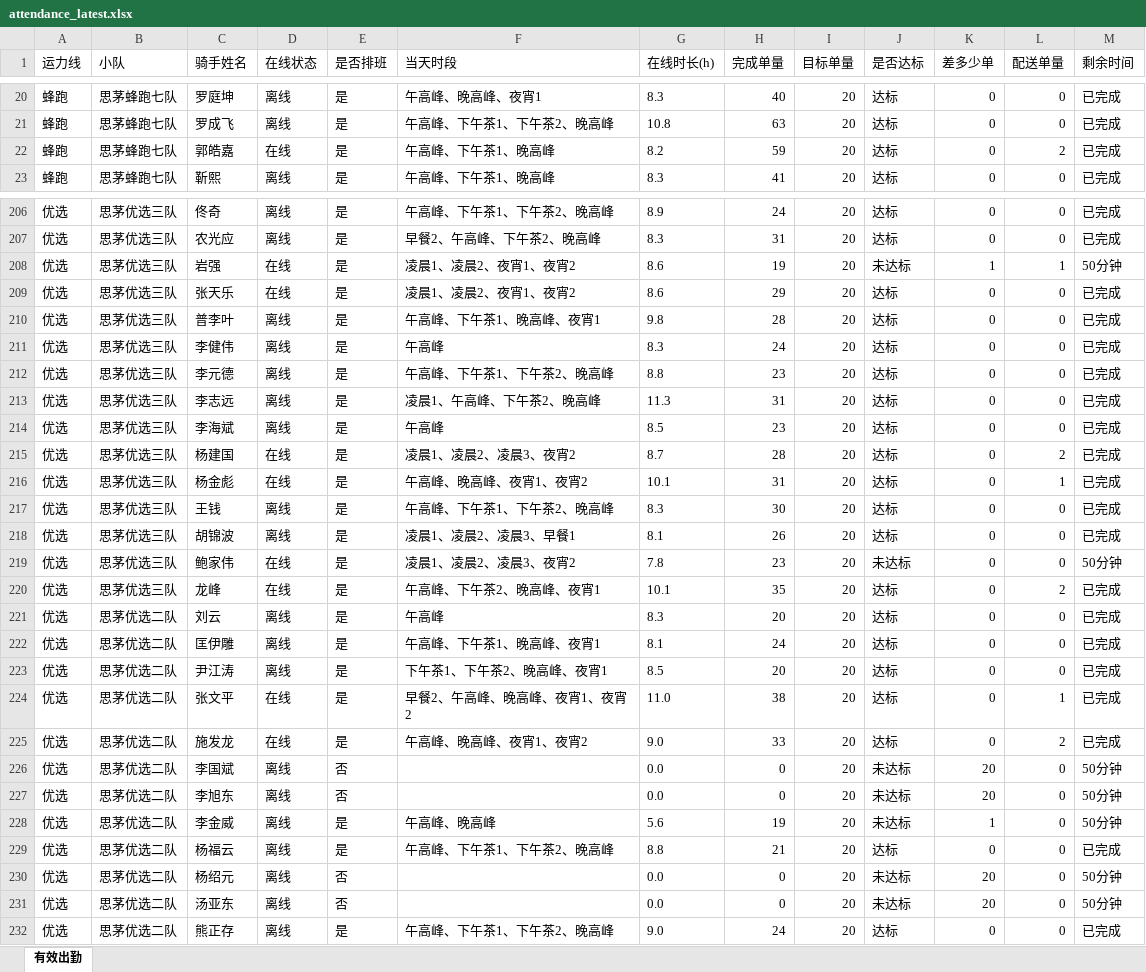
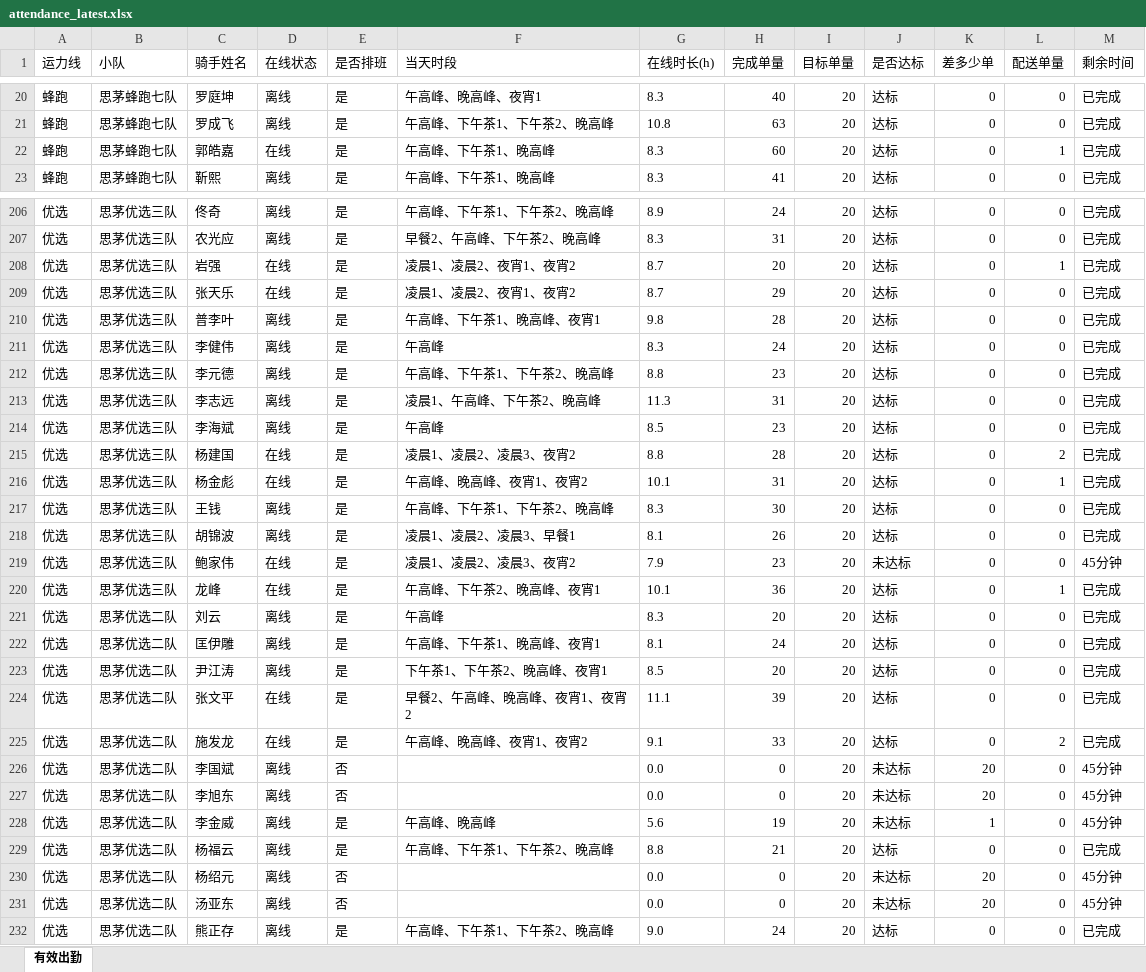
Before and after one commit to 424584635-png/dzt-dashboard, an Excel workbook: public/attendance_latest.xlsx, sheet 有效出勤, drawn as a sheet; only a part is shown, gaps mark what is left out; values as stored, in another font and other column widths than the file's, no borders; the diff covers the shown part only; the diff names each change by its address in the sheet, - before the commit and + after, or states it on an @@ line.

```diff
--- a/public/attendance_latest.xlsx (sheet 有效出勤)
+++ b/public/attendance_latest.xlsx (sheet 有效出勤)
-G22 (在线时长(h)): 8.2
+G22 (在线时长(h)): 8.3
-H22 (完成单量): 59
+H22 (完成单量): 60
-L22 (配送单量): 2
+L22 (配送单量): 1
-G208:G209 (在线时长(h)): 8.6
+G208:G209 (在线时长(h)): 8.7
-H208 (完成单量): 19
+H208 (完成单量): 20
-J208 (是否达标): 未达标
+J208 (是否达标): 达标
-K208 (差多少单): 1
+K208 (差多少单): 0
-M208 (剩余时间): 50分钟
+M208 (剩余时间): 已完成
-G215 (在线时长(h)): 8.7
+G215 (在线时长(h)): 8.8
-G219 (在线时长(h)): 7.8
+G219 (在线时长(h)): 7.9
-M219 (剩余时间): 50分钟
+M219 (剩余时间): 45分钟
-H220 (完成单量): 35
+H220 (完成单量): 36
-L220 (配送单量): 2
+L220 (配送单量): 1
-G224 (在线时长(h)): 11.0
+G224 (在线时长(h)): 11.1
-H224 (完成单量): 38
+H224 (完成单量): 39
-L224 (配送单量): 1
+L224 (配送单量): 0
-G225 (在线时长(h)): 9.0
+G225 (在线时长(h)): 9.1
-M226:M228 (剩余时间): 50分钟
+M226:M228 (剩余时间): 45分钟
-M230:M231 (剩余时间): 50分钟
+M230:M231 (剩余时间): 45分钟
```
Also changed, not shown: 67 edited cells elsewhere in this sheet, 7 other files.
